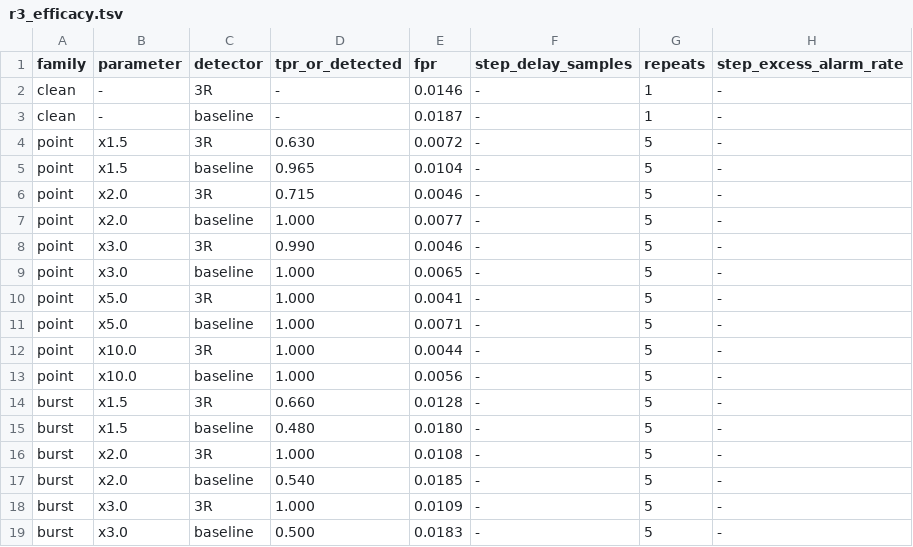
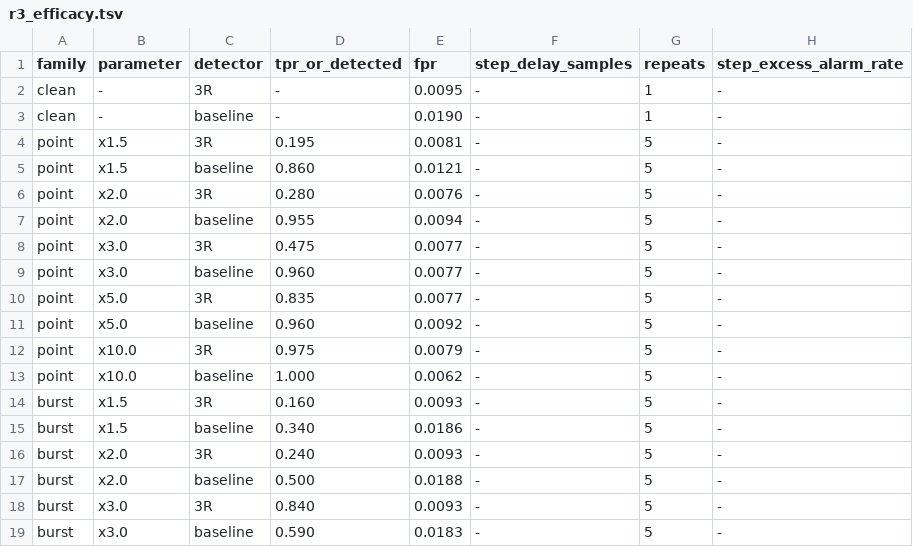
Before and after one commit to Steel-SecAdv-LLC/AMA-Cryptography, a TSV file: benchmarks/r3_efficacy.tsv, drawn as a sheet; only a part is shown; the diff covers the shown part only.

```diff
--- a/benchmarks/r3_efficacy.tsv
+++ b/benchmarks/r3_efficacy.tsv
@@ -1,19 +1,19 @@
 family	parameter	detector	tpr_or_detected	fpr	step_delay_samples	repeats	step_excess_alarm_rate
-clean	-	3R	-	0.0146	-	1	-
-clean	-	baseline	-	0.0187	-	1	-
-point	x1.5	3R	0.630	0.0072	-	5	-
-point	x1.5	baseline	0.965	0.0104	-	5	-
-point	x2.0	3R	0.715	0.0046	-	5	-
-point	x2.0	baseline	1.000	0.0077	-	5	-
-point	x3.0	3R	0.990	0.0046	-	5	-
-point	x3.0	baseline	1.000	0.0065	-	5	-
-point	x5.0	3R	1.000	0.0041	-	5	-
-point	x5.0	baseline	1.000	0.0071	-	5	-
-point	x10.0	3R	1.000	0.0044	-	5	-
-point	x10.0	baseline	1.000	0.0056	-	5	-
-burst	x1.5	3R	0.660	0.0128	-	5	-
-burst	x1.5	baseline	0.480	0.0180	-	5	-
-burst	x2.0	3R	1.000	0.0108	-	5	-
-burst	x2.0	baseline	0.540	0.0185	-	5	-
-burst	x3.0	3R	1.000	0.0109	-	5	-
-burst	x3.0	baseline	0.500	0.0183	-	5	-
+clean	-	3R	-	0.0095	-	1	-
+clean	-	baseline	-	0.0190	-	1	-
+point	x1.5	3R	0.195	0.0081	-	5	-
+point	x1.5	baseline	0.860	0.0121	-	5	-
+point	x2.0	3R	0.280	0.0076	-	5	-
+point	x2.0	baseline	0.955	0.0094	-	5	-
+point	x3.0	3R	0.475	0.0077	-	5	-
+point	x3.0	baseline	0.960	0.0077	-	5	-
+point	x5.0	3R	0.835	0.0077	-	5	-
+point	x5.0	baseline	0.960	0.0092	-	5	-
+point	x10.0	3R	0.975	0.0079	-	5	-
+point	x10.0	baseline	1.000	0.0062	-	5	-
+burst	x1.5	3R	0.160	0.0093	-	5	-
+burst	x1.5	baseline	0.340	0.0186	-	5	-
+burst	x2.0	3R	0.240	0.0093	-	5	-
+burst	x2.0	baseline	0.500	0.0188	-	5	-
+burst	x3.0	3R	0.840	0.0093	-	5	-
+burst	x3.0	baseline	0.590	0.0183	-	5	-
```
Also changed, not shown: 21 edited cells elsewhere in this file, 1 other file.
